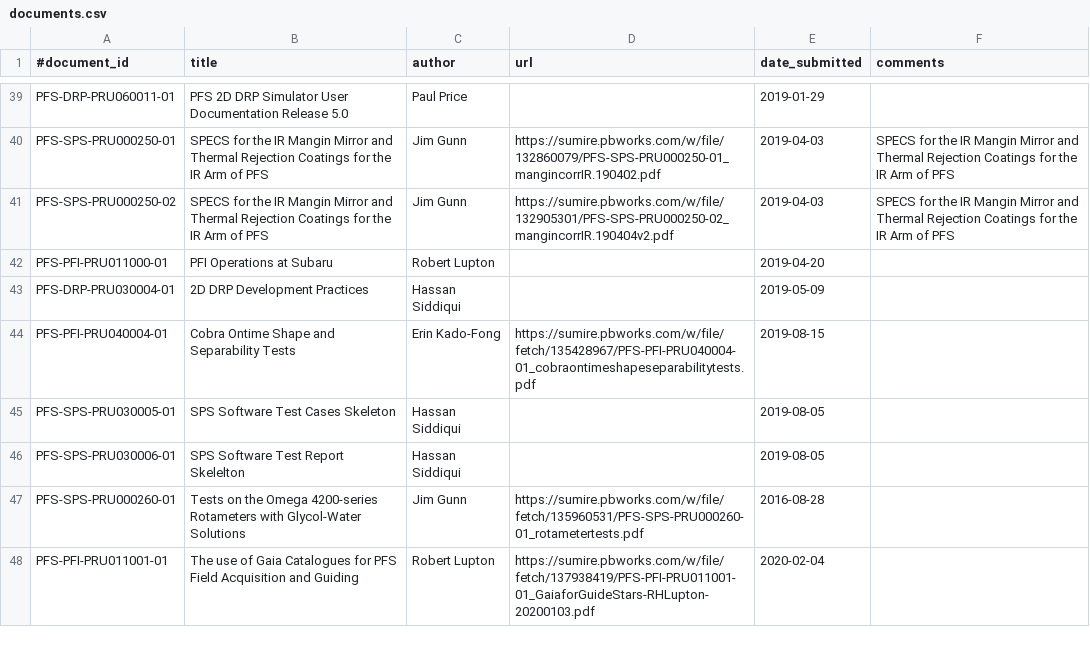
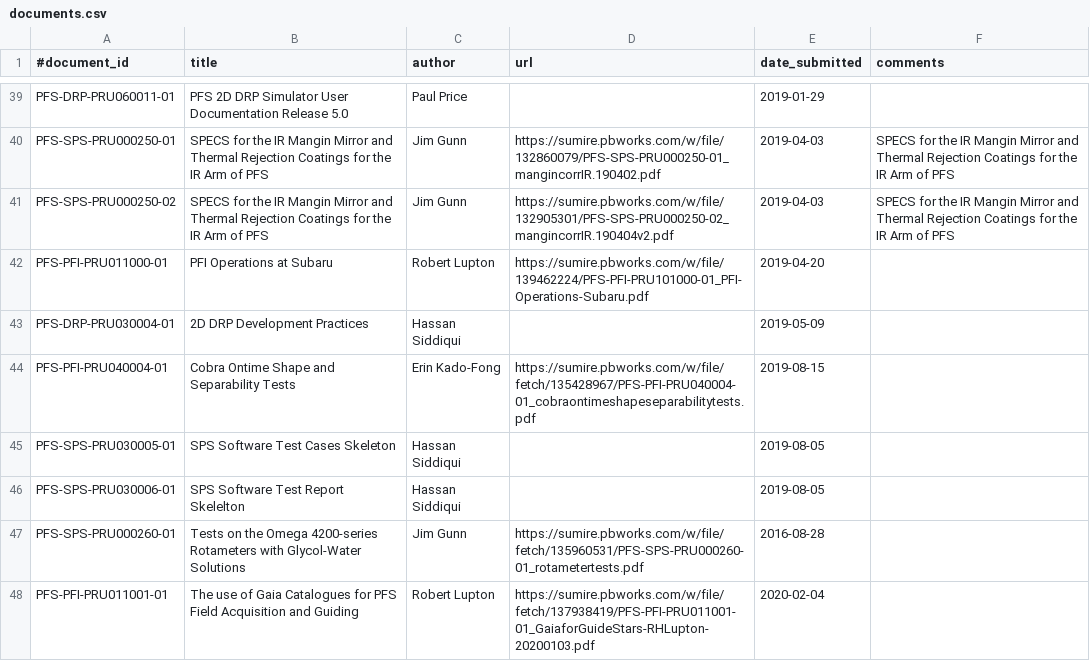
Before and after one commit to Subaru-PFS/doc, a CSV file: registries/princeton/documents.csv, drawn as a sheet; only a part is shown, gaps mark what is left out.

Commit message:
added link to RHLs PFI doc

```diff
--- a/registries/princeton/documents.csv
+++ b/registries/princeton/documents.csv
@@ -41,3 +41,3 @@
 "PFS-SPS-PRU000250-02", "SPECS for the IR Mangin Mirror and Thermal Rejection Coatings for the IR Arm of PFS", "Jim Gunn", "https://sumire.pbworks.com/w/file/132905301/PFS-SPS-PRU000250-02_mangincorrIR.190404v2.pdf", "2019-04-03", "SPECS for the IR Mangin Mirror and Thermal Rejection Coatings for the IR Arm of PFS"
-"PFS-PFI-PRU011000-01", "PFI Operations at Subaru", "Robert Lupton", "", "2019-04-20", ""
+"PFS-PFI-PRU011000-01", "PFI Operations at Subaru", "Robert Lupton", "https://sumire.pbworks.com/w/file/139462224/PFS-PFI-PRU101000-01_PFI-Operations-Subaru.pdf", "2019-04-20", ""
 "PFS-DRP-PRU030004-01", "2D DRP Development Practices", "Hassan Siddiqui", "", "2019-05-09", ""
```
